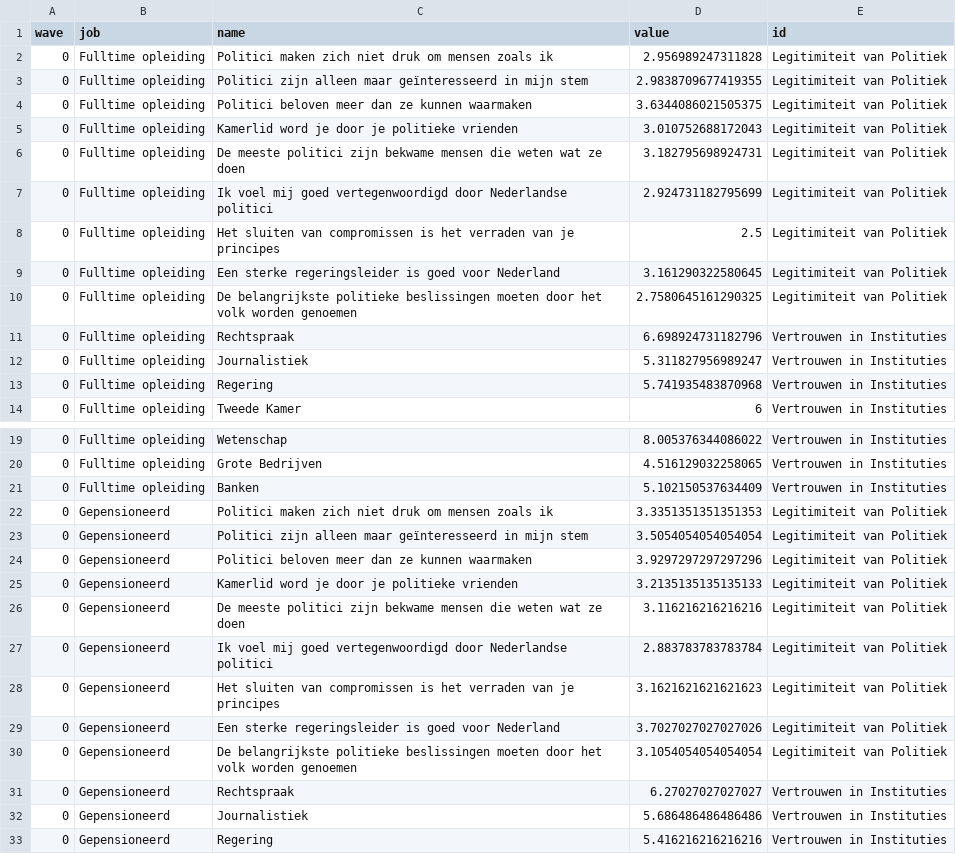
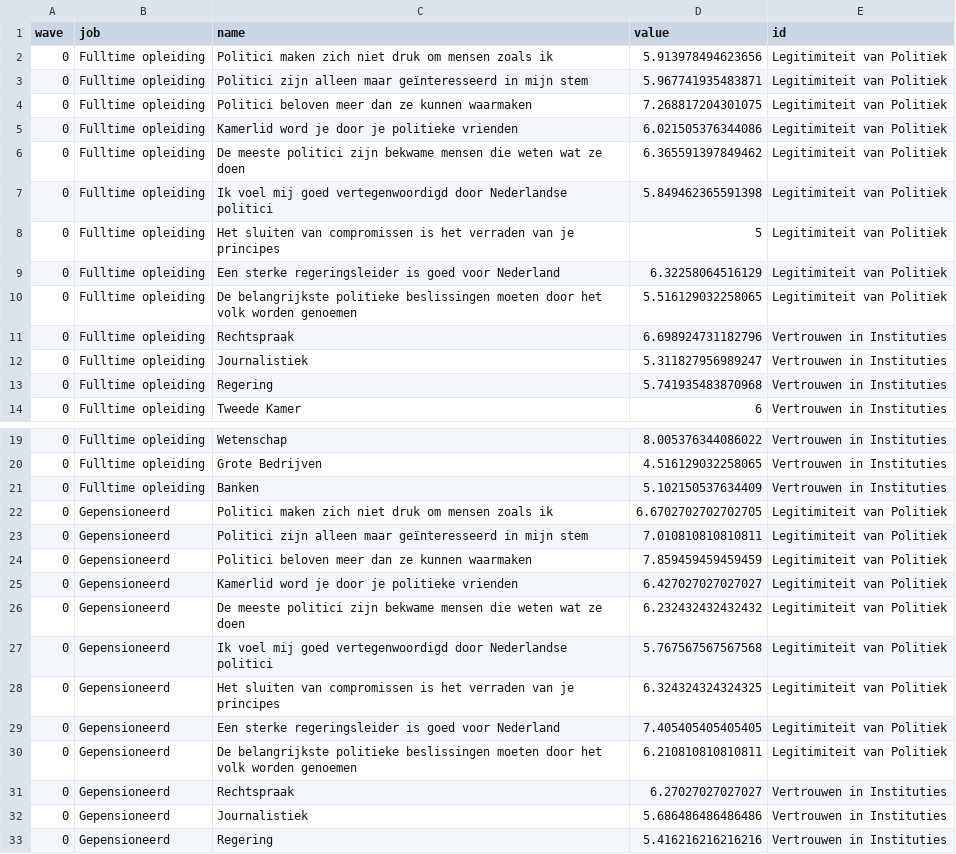
Before and after one commit to vupolcom/VU-Election-Study, a CSV file: docs/reports/wederzijds-wantrouwen/Vertrouwen_Werk.csv, drawn as a sheet; only a part is shown, gaps mark what is left out; the diff covers the shown part only.

Commit message:
add report 1st meeting pakhuis de zwijger

```diff
--- a/docs/reports/wederzijds-wantrouwen/Vertrouwen_Werk.csv
+++ b/docs/reports/wederzijds-wantrouwen/Vertrouwen_Werk.csv
@@ -1,11 +1,11 @@
 wave,job,name,value,id
-0,Fulltime opleiding,Politici maken zich niet druk om mensen zoals ik,2.956989247311828,Legitimiteit van Politiek
-0,Fulltime opleiding,Politici zijn alleen maar geïnteresseerd in mijn stem,2.9838709677419355,Legitimiteit van Politiek
-0,Fulltime opleiding,Politici beloven meer dan ze kunnen waarmaken,3.6344086021505375,Legitimiteit van Politiek
-0,Fulltime opleiding,Kamerlid word je door je politieke vrienden,3.010752688172043,Legitimiteit van Politiek
-0,Fulltime opleiding,De meeste politici zijn bekwame mensen die weten wat ze doen,3.182795698924731,Legitimiteit van Politiek
-0,Fulltime opleiding,Ik voel mij goed vertegenwoordigd door Nederlandse politici,2.924731182795699,Legitimiteit van Politiek
-0,Fulltime opleiding,Het sluiten van compromissen is het verraden van je principes,2.5,Legitimiteit van Politiek
-0,Fulltime opleiding,Een sterke regeringsleider is goed voor Nederland,3.161290322580645,Legitimiteit van Politiek
-0,Fulltime opleiding,De belangrijkste politieke beslissingen moeten door het volk worden genoemen,2.7580645161290325,Legitimiteit van Politiek
+0,Fulltime opleiding,Politici maken zich niet druk om mensen zoals ik,5.913978494623656,Legitimiteit van Politiek
+0,Fulltime opleiding,Politici zijn alleen maar geïnteresseerd in mijn stem,5.967741935483871,Legitimiteit van Politiek
+0,Fulltime opleiding,Politici beloven meer dan ze kunnen waarmaken,7.268817204301075,Legitimiteit van Politiek
+0,Fulltime opleiding,Kamerlid word je door je politieke vrienden,6.021505376344086,Legitimiteit van Politiek
+0,Fulltime opleiding,De meeste politici zijn bekwame mensen die weten wat ze doen,6.365591397849462,Legitimiteit van Politiek
+0,Fulltime opleiding,Ik voel mij goed vertegenwoordigd door Nederlandse politici,5.849462365591398,Legitimiteit van Politiek
+0,Fulltime opleiding,Het sluiten van compromissen is het verraden van je principes,5,Legitimiteit van Politiek
+0,Fulltime opleiding,Een sterke regeringsleider is goed voor Nederland,6.32258064516129,Legitimiteit van Politiek
+0,Fulltime opleiding,De belangrijkste politieke beslissingen moeten door het volk worden genoemen,5.516129032258065,Legitimiteit van Politiek
 0,Fulltime opleiding,Rechtspraak,6.698924731182796,Vertrouwen in Instituties
@@ -21,11 +21,11 @@ wave,job,name,value,id
 0,Fulltime opleiding,Banken,5.102150537634409,Vertrouwen in Instituties
-0,Gepensioneerd,Politici maken zich niet druk om mensen zoals ik,3.3351351351351353,Legitimiteit van Politiek
-0,Gepensioneerd,Politici zijn alleen maar geïnteresseerd in mijn stem,3.5054054054054054,Legitimiteit van Politiek
-0,Gepensioneerd,Politici beloven meer dan ze kunnen waarmaken,3.9297297297297296,Legitimiteit van Politiek
-0,Gepensioneerd,Kamerlid word je door je politieke vrienden,3.2135135135135133,Legitimiteit van Politiek
-0,Gepensioneerd,De meeste politici zijn bekwame mensen die weten wat ze doen,3.116216216216216,Legitimiteit van Politiek
-0,Gepensioneerd,Ik voel mij goed vertegenwoordigd door Nederlandse politici,2.883783783783784,Legitimiteit van Politiek
-0,Gepensioneerd,Het sluiten van compromissen is het verraden van je principes,3.1621621621621623,Legitimiteit van Politiek
-0,Gepensioneerd,Een sterke regeringsleider is goed voor Nederland,3.7027027027027026,Legitimiteit van Politiek
-0,Gepensioneerd,De belangrijkste politieke beslissingen moeten door het volk worden genoemen,3.1054054054054054,Legitimiteit van Politiek
+0,Gepensioneerd,Politici maken zich niet druk om mensen zoals ik,6.6702702702702705,Legitimiteit van Politiek
+0,Gepensioneerd,Politici zijn alleen maar geïnteresseerd in mijn stem,7.010810810810811,Legitimiteit van Politiek
+0,Gepensioneerd,Politici beloven meer dan ze kunnen waarmaken,7.859459459459459,Legitimiteit van Politiek
+0,Gepensioneerd,Kamerlid word je door je politieke vrienden,6.427027027027027,Legitimiteit van Politiek
+0,Gepensioneerd,De meeste politici zijn bekwame mensen die weten wat ze doen,6.232432432432432,Legitimiteit van Politiek
+0,Gepensioneerd,Ik voel mij goed vertegenwoordigd door Nederlandse politici,5.767567567567568,Legitimiteit van Politiek
+0,Gepensioneerd,Het sluiten van compromissen is het verraden van je principes,6.324324324324325,Legitimiteit van Politiek
+0,Gepensioneerd,Een sterke regeringsleider is goed voor Nederland,7.405405405405405,Legitimiteit van Politiek
+0,Gepensioneerd,De belangrijkste politieke beslissingen moeten door het volk worden genoemen,6.210810810810811,Legitimiteit van Politiek
 0,Gepensioneerd,Rechtspraak,6.27027027027027,Vertrouwen in Instituties
```
Also changed, not shown: 72 edited cells elsewhere in this file, docs/reports/wederzijds-wantrouwen/Vertrouwen_Gender.csv, docs/reports/wederzijds-wantrouwen/Vertrouwen_Leeftijd.csv, 9 other files.
